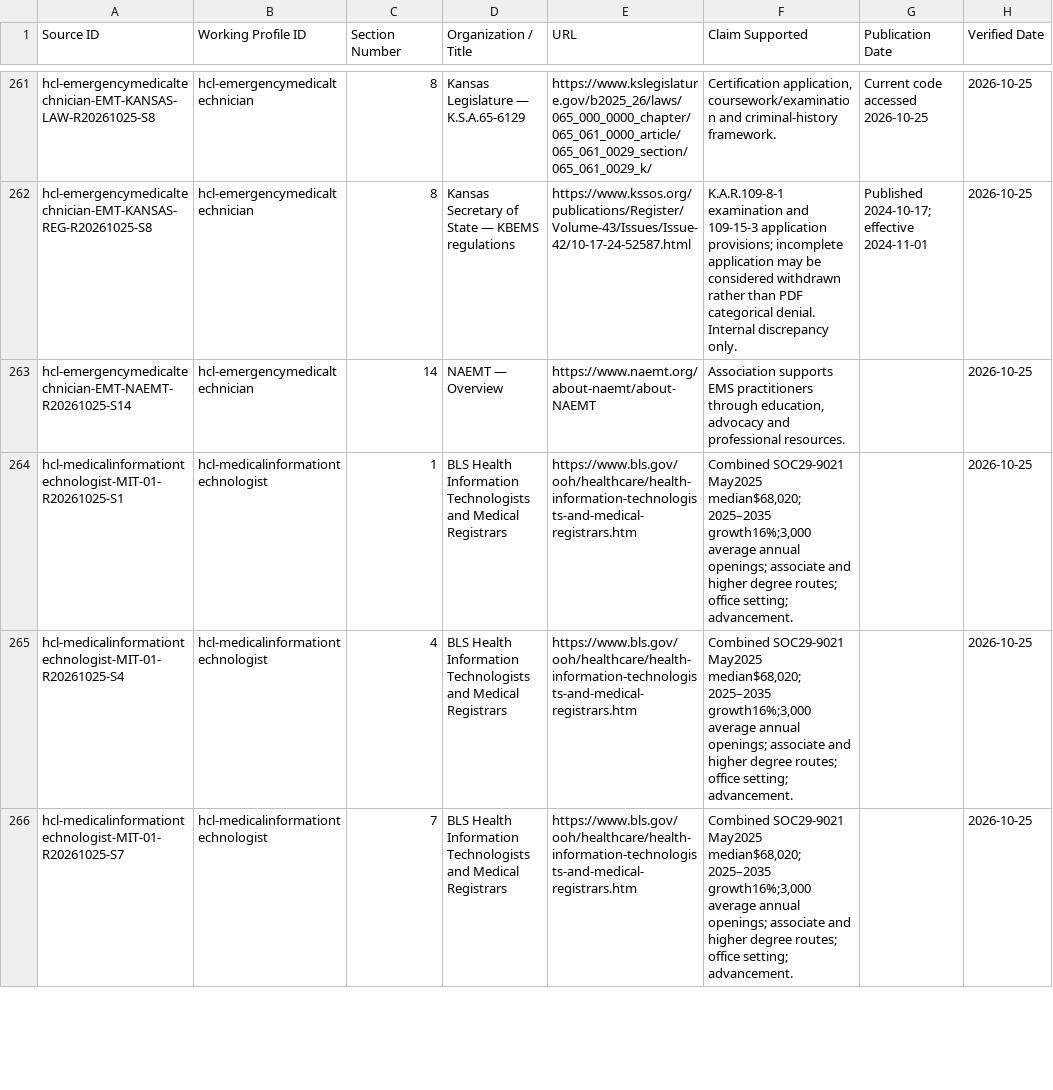
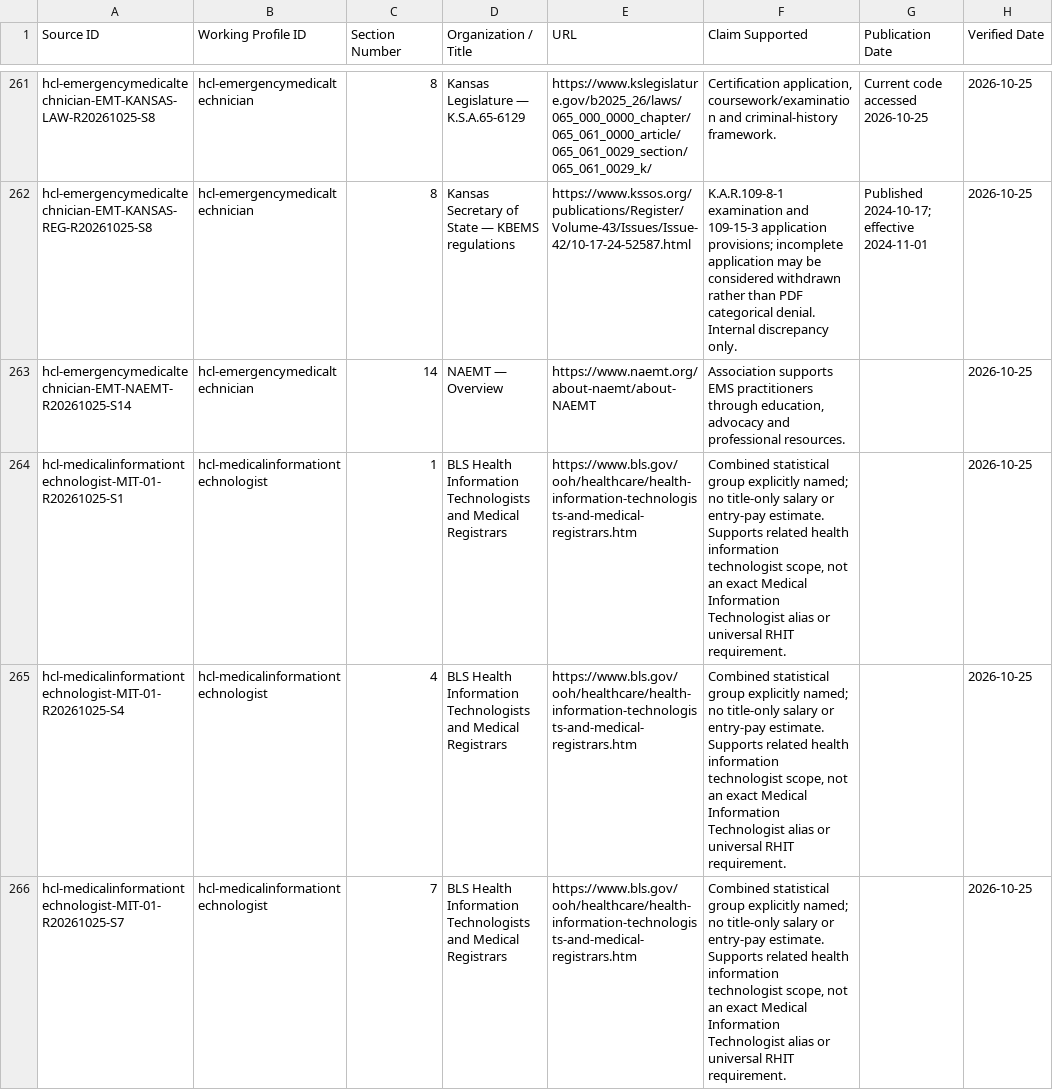
Before and after one commit to xenophillus/health-careers-library, a CSV file: content/prepared/sources.csv, drawn as a sheet; only a part is shown, gaps mark what is left out; the diff covers the shown part only; the diff names each change by its address in the sheet, - before the commit and + after, or states it on an @@ line.

```diff
--- a/content/prepared/sources.csv
+++ b/content/prepared/sources.csv
-F264:F266 (Claim Supported): Combined SOC29-9021 May2025 median$68,020;2025–2035 growth16%;3,000 average annual openings; associate and higher degree routes; office setting; advancement.
+F264:F266 (Claim Supported): Combined statistical group explicitly named; no title-only salary or entry-pay estimate. Supports related health information technologist scope, not an exact Medical Information Technologist alias or universal RHIT requirement.
```
Also changed, not shown: 1 added row and 11 edited cells elsewhere in this file, content/prepared/article-sections.csv, 49 other files.
